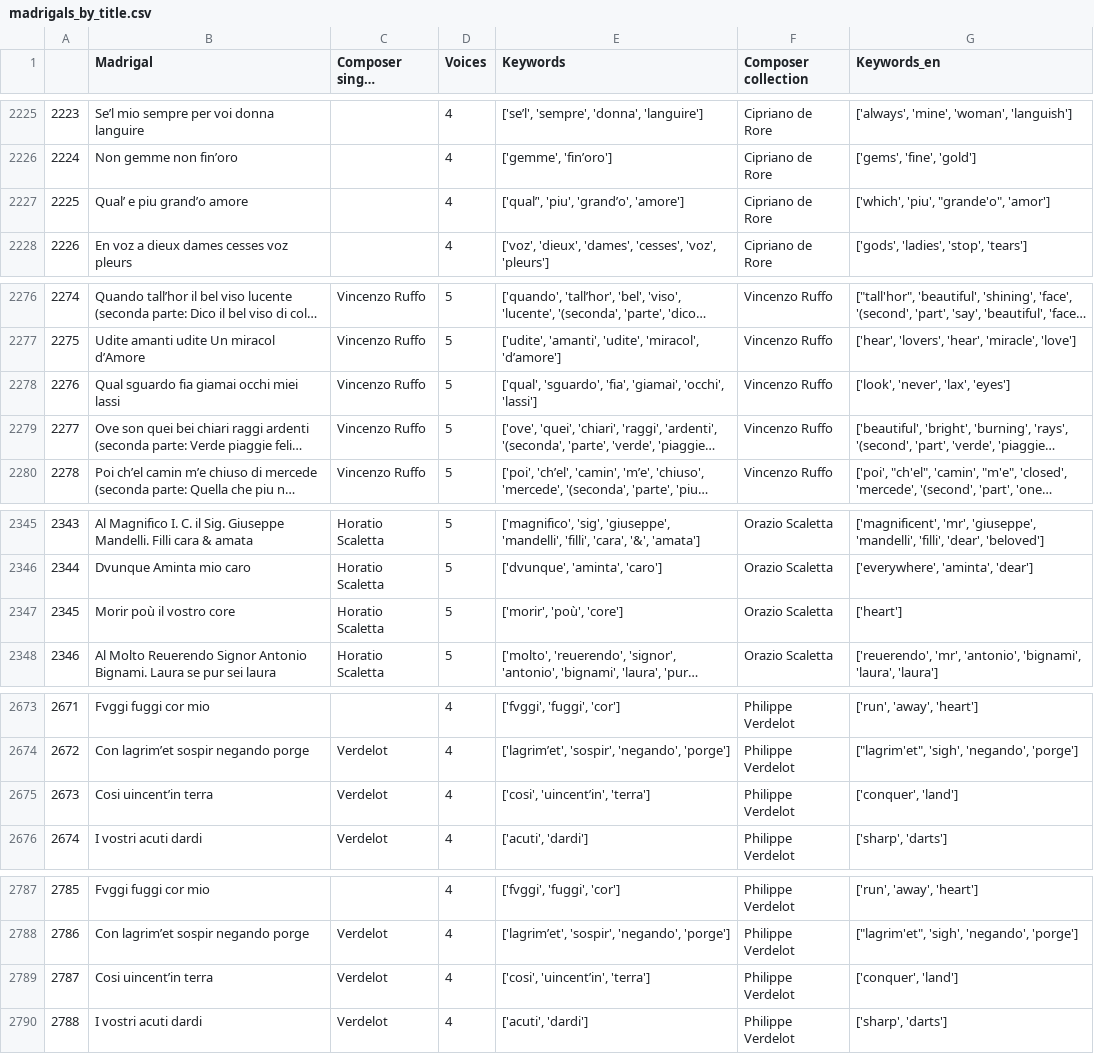
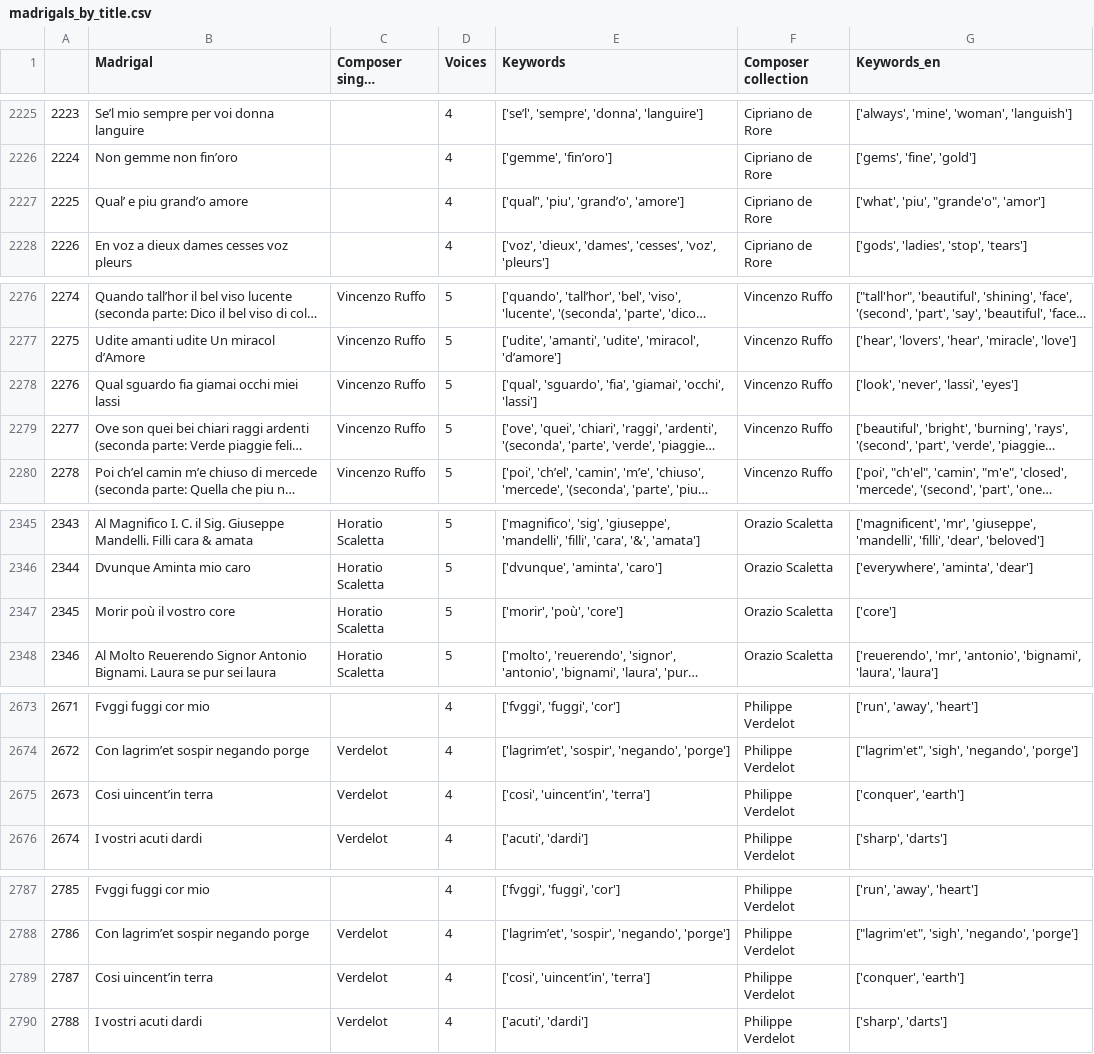
Before and after one commit to Madrigalis/Madrigalis.github.io, a CSV file: data/final datasets/madrigals_by_title.csv, drawn as a sheet; only a part is shown, gaps mark what is left out; long unchanged cells end in …; the diff covers the shown part only; the diff names each change by its address in the sheet, - before the commit and + after, or states it on an @@ line.

```diff
--- a/data/final datasets/madrigals_by_title.csv
+++ b/data/final datasets/madrigals_by_title.csv
-G2227 (Keywords_en): ['which', 'piu', "grande'o", 'amor']
+G2227 (Keywords_en): ['what', 'piu', "grande'o", 'amor']
-G2278 (Keywords_en): ['look', 'never', 'lax', 'eyes']
+G2278 (Keywords_en): ['look', 'never', 'lassi', 'eyes']
-G2347 (Keywords_en): ['heart']
+G2347 (Keywords_en): ['core']
-G2675 (Keywords_en): ['conquer', 'land']
+G2675 (Keywords_en): ['conquer', 'earth']
-G2789 (Keywords_en): ['conquer', 'land']
+G2789 (Keywords_en): ['conquer', 'earth']
```
Also changed, not shown: 15 edited cells elsewhere in this file.
